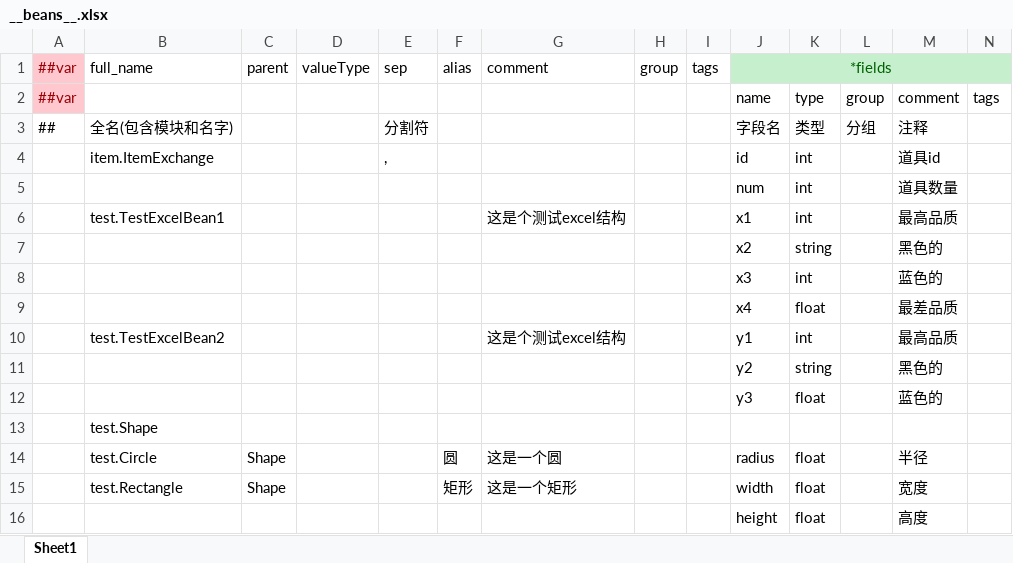
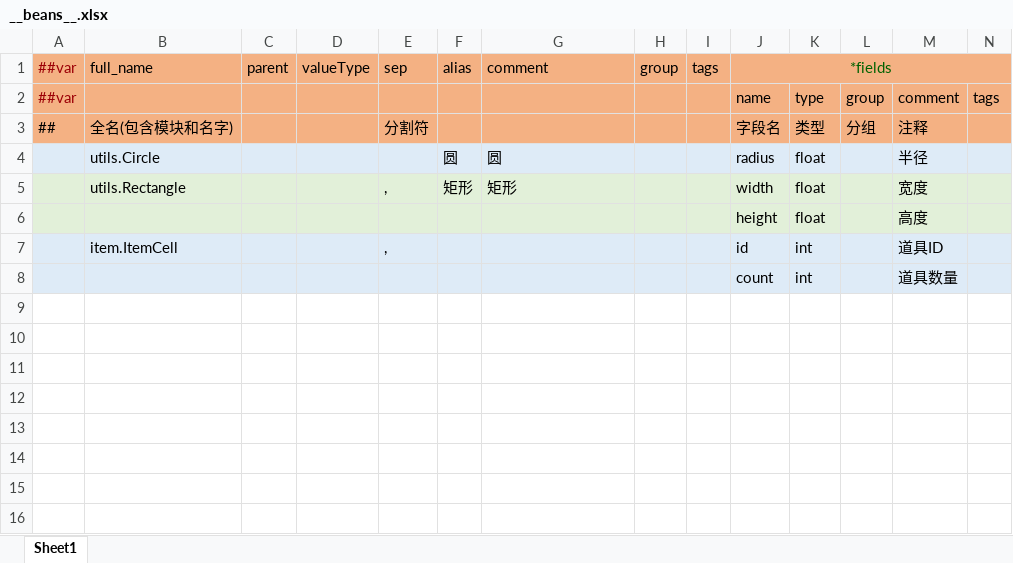
Before and after one commit to gels123/sn-client, an Excel workbook: Luban/Configs/Datas/__beans__.xlsx, sheet Sheet1, drawn as a sheet; values as stored, in another font and other column widths than the file's, no borders; removed rows and columns are numbered as before the commit, all else as after; the diff names each change by its address in the sheet, - before the commit and + after, or states it on an @@ line.

```diff
--- a/Luban/Configs/Datas/__beans__.xlsx (sheet Sheet1)
+++ b/Luban/Configs/Datas/__beans__.xlsx (sheet Sheet1)
-A1:A2 fill: #FFC7CE
+A1:A2 fill: #F4B183
-B1:I1 fill: none
+B1:I1 fill: #F4B183
-J1:N1 fill: #C6EFCE
+J1:N1 fill: #F4B183
-B2:N2 fill: none
+B2:N2 fill: #F4B183
-A3:N3 fill: none
+A3:N3 fill: #F4B183
-row 4:  | item.ItemExchange |  |  | , |  |  |  |  | id | int |  | 道具id
-row 5:  |  |  |  |  |  |  |  |  | num | int |  | 道具数量
-row 6:  | test.TestExcelBean1 |  |  |  |  | 这是个测试excel结构 |  |  | x1 | int |  | 最高品质
-row 7:  |  |  |  |  |  |  |  |  | x2 | string |  | 黑色的
-row 8:  |  |  |  |  |  |  |  |  | x3 | int |  | 蓝色的
-row 9:  |  |  |  |  |  |  |  |  | x4 | float |  | 最差品质
-row 10:  | test.TestExcelBean2 |  |  |  |  | 这是个测试excel结构 |  |  | y1 | int |  | 最高品质
-row 11:  |  |  |  |  |  |  |  |  | y2 | string |  | 黑色的
-row 12:  |  |  |  |  |  |  |  |  | y3 | float |  | 蓝色的
-row 13:  | test.Shape
-A4:N4 fill: none
+A4:N4 fill: #DEEBF7
-B4: test.Circle
+B4: utils.Circle
-C4:C5: Shape
+C4:C5: (empty)
-G4: 这是一个圆
+G4: 圆
-A5:N6 fill: none
+A5:N6 fill: #E2F0D9
-B5: test.Rectangle
+B5: utils.Rectangle
-E5: (empty)
+E5: ,
-G5: 这是一个矩形
+G5: 矩形
+row 7:  | item.ItemCell |  |  | , |  |  |  |  | id | int |  | 道具ID
+row 8:  |  |  |  |  |  |  |  |  | count | int |  | 道具数量
```
Also changed, not shown: Luban/Configs/Datas/__enums__.xlsx, Luban/Configs/Datas/__tables__.xlsx, 15 other files.
